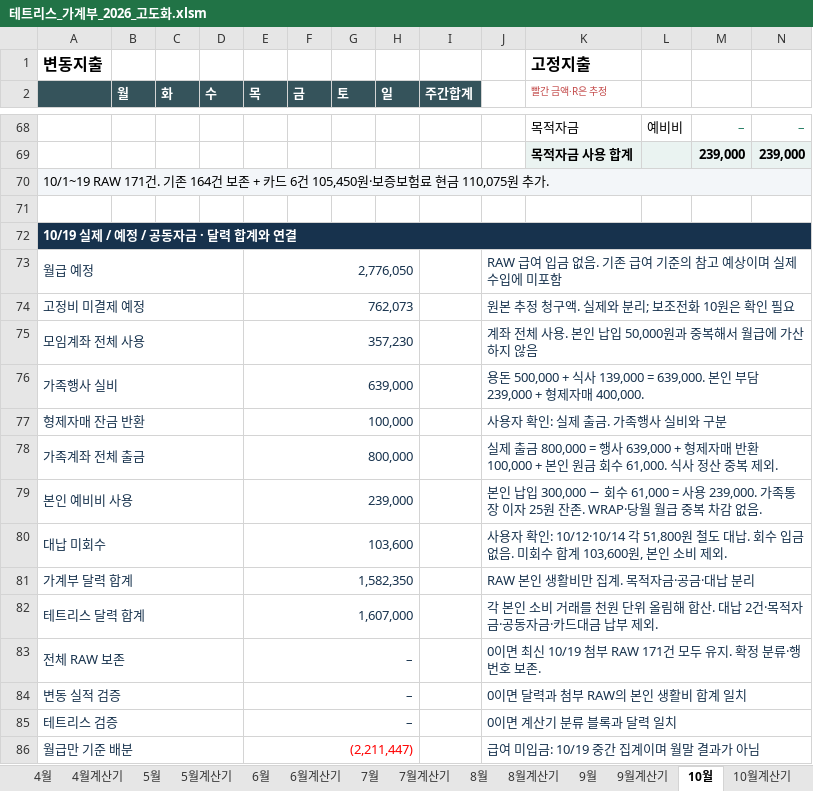
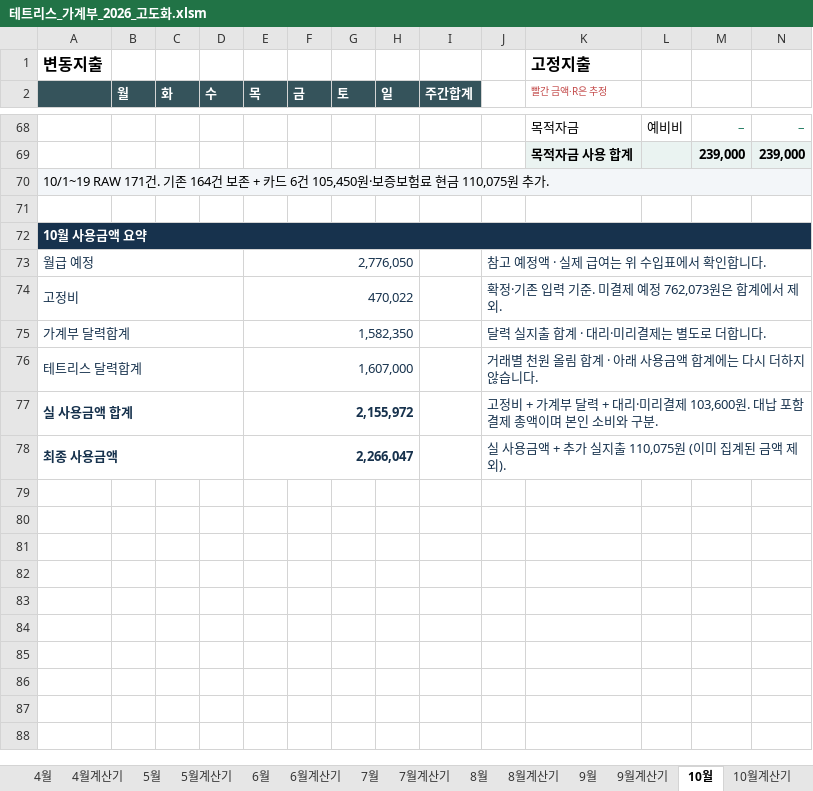
Before and after one commit to devcmy/budgetbook, an Excel workbook: excelWork/테트리스_가계부_2026_고도화.xlsm, sheet 10월, drawn as a sheet; only a part is shown, gaps mark what is left out; values as stored, in another font and other column widths than the file's, no borders; conditional formats not drawn; removed rows and columns are numbered as before the commit, all else as after; rows hold the shown columns only; the diff names each change by its address in the sheet, - before the commit and + after, or states it on an @@ line.

```diff
--- a/excelWork/테트리스_가계부_2026_고도화.xlsm (sheet 10월)
+++ b/excelWork/테트리스_가계부_2026_고도화.xlsm (sheet 10월)
-A72: 10/19 실제 / 예정 / 공동자금 · 달력 합계와 연결
+A72: 10월 사용금액 요약
-J73: RAW 급여 입금 없음. 기존 급여 기준의 참고 예상이며 실제 수입에 미포함
+J73: 참고 예정액 · 실제 급여는 위 수입표에서 확인합니다.
-row 74: 고정비 미결제 예정 |  |  |  | 762,073 |  |  |  |  | 원본 추정 청구액. 실제와 분리; 보조전화 10원은 확인 필요
-row 75: 모임계좌 전체 사용 |  |  |  | 357,230 |  |  |  |  | 계좌 전체 사용. 본인 납입 50,000원과 중복해서 월급에 가산하지 않음
-row 76: 가족행사 실비 |  |  |  | 639,000 |  |  |  |  | 용돈 500,000 + 식사 139,000 = 639,000. 본인 부담 239,000 + 형제자매 400,000.
-row 77: 형제자매 잔금 반환 |  |  |  | 100,000 |  |  |  |  | 사용자 확인: 실제 출금. 가족행사 실비와 구분
-row 78: 가족계좌 전체 출금 |  |  |  | 800,000 |  |  |  |  | 실제 출금 800,000 = 행사 639,000 + 형제자매 반환 100,000 + 본인 원금 회수 61,000. 식사 정산 중복 제외.
-row 79: 본인 예비비 사용 |  |  |  | 239,000 |  |  |  |  | 본인 납입 300,000 − 회수 61,000 = 사용 239,000. 가족통장 이자 25원 잔존. WRAP·당월 월급 중복 차감 없음.
-row 80: 대납 미회수 |  |  |  | 103,600 |  |  |  |  | 사용자 확인: 10/12·10/14 각 51,800원 철도 대납. 회수 입금 없음. 미회수 합계 103,600원, 본인 소비 제외.
+row 74: 고정비 |  |  |  | 470,022 |  |  |  |  | 확정·기존 입력 기준. 미결제 예정 762,073원은 합계에서 제외.
-A75: 가계부 달력 합계
+A75: 가계부 달력합계
-J75: RAW 본인 생활비만 집계. 목적자금·공금·대납 분리
+J75: 달력 실지출 합계 · 대리·미리결제는 별도로 더합니다.
-A76: 테트리스 달력 합계
+A76: 테트리스 달력합계
-J76: 각 본인 소비 거래를 천원 단위 올림해 합산. 대납 2건·목적자금·공동자금·카드대금 납부 제외.
+J76: 거래별 천원 올림 합계 · 아래 사용금액 합계에는 다시 더하지 않습니다.
-row 83: 전체 RAW 보존 |  |  |  | – |  |  |  |  | 0이면 최신 10/19 첨부 RAW 171건 모두 유지. 확정 분류·행번호 보존.
-row 84: 변동 실적 검증 |  |  |  | – |  |  |  |  | 0이면 달력과 첨부 RAW의 본인 생활비 합계 일치
-row 85: 테트리스 검증 |  |  |  | – |  |  |  |  | 0이면 계산기 분류 블록과 달력 일치
-row 86: 월급만 기준 배분 |  |  |  | (2,211,447) |  |  |  |  | 급여 미입금: 10/19 중간 집계이며 월말 결과가 아님
+row 77: 실 사용금액 합계 |  |  |  | 2,155,972 |  |  |  |  | 고정비 + 가계부 달력 + 대리·미리결제 103,600원. 대납 포함 결제 총액이며 본인 소비와 구분.
+row 78: 최종 사용금액 |  |  |  | 2,266,047 |  |  |  |  | 실 사용금액 + 추가 실지출 110,075원 (이미 집계된 금액 제외).
```
Also changed, not shown: sheet 12월, sheet 11월, sheet 9월, formulas that keep their value, 15 other files.
